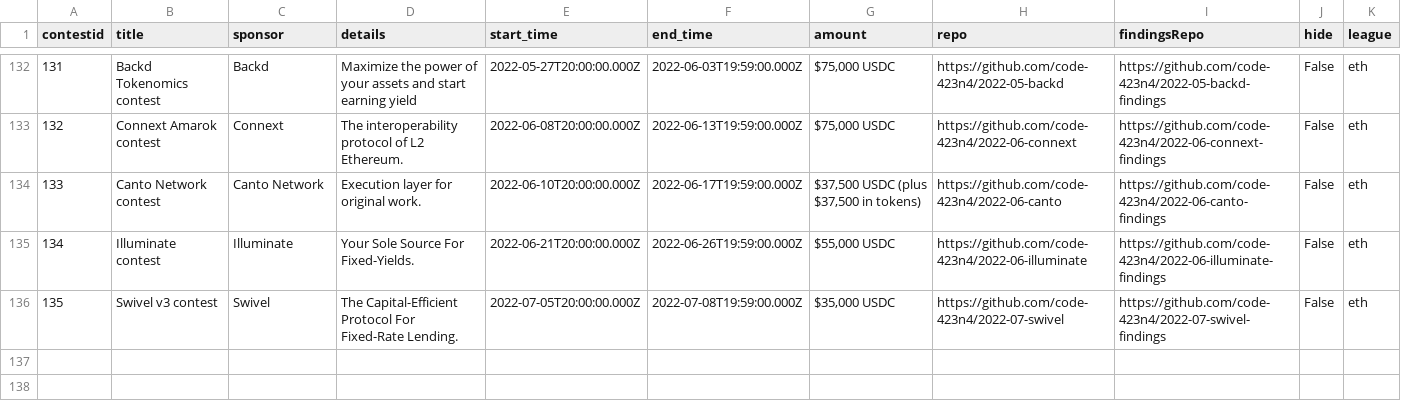
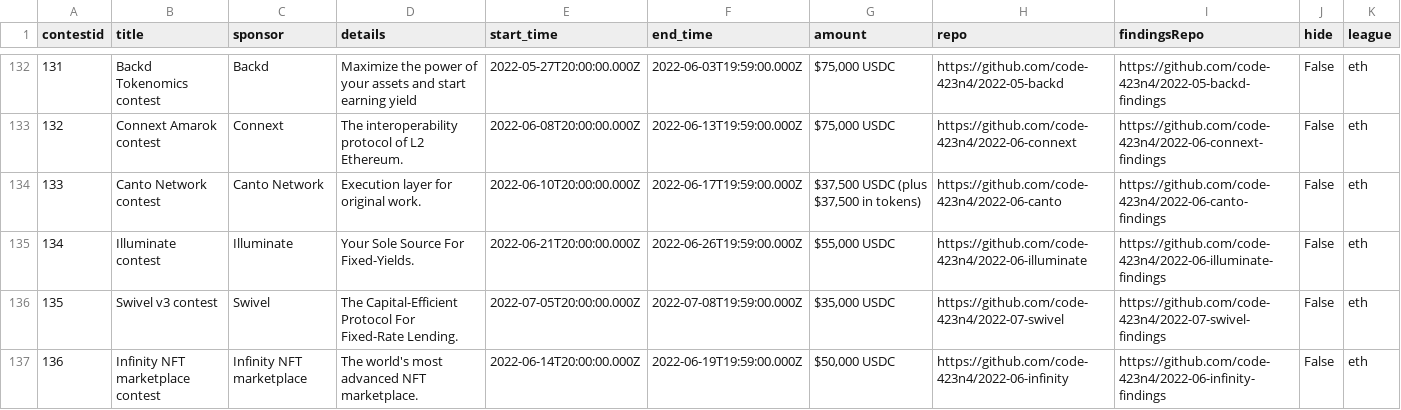
Before and after one commit to code-423n4/code423n4.com, a CSV file: _data/contests/contests.csv, drawn as a sheet; only a part is shown, gaps mark what is left out; the diff names each change by its address in the sheet, - before the commit and + after, or states it on an @@ line.

Commit message:
Update contests.csv

```diff
--- a/_data/contests/contests.csv
+++ b/_data/contests/contests.csv
+row 137: 136 | Infinity NFT marketplace contest | Infinity NFT marketplace | The world's most advanced NFT marketplace. | 2022-06-14T20:00:00.000Z | 2022-06-19T19:59:00.000Z | $50,000 USDC | https://github.com/code-423n4/2022-06-infinity | https://github.com/code-423n4/2022-06-infinity-findings | False | eth
```
